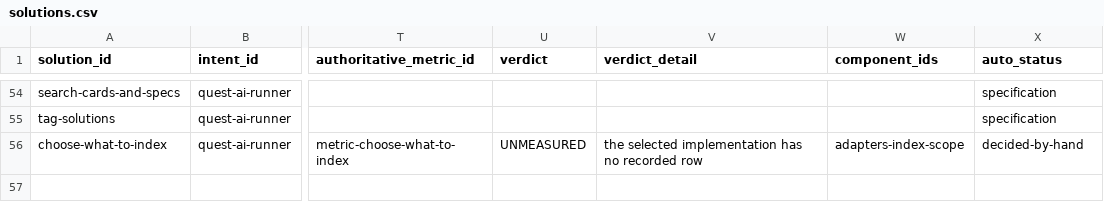
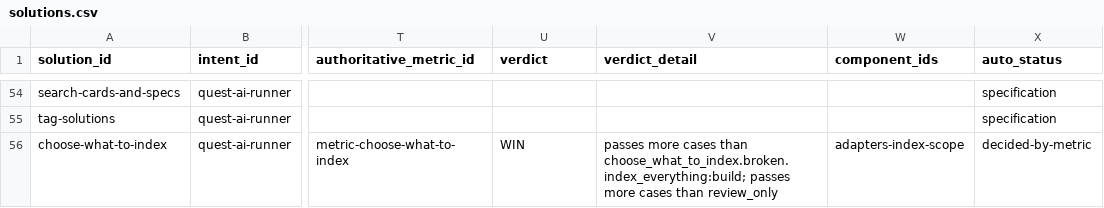
Before and after one commit to SpiritualData/quest-ai-runner, a CSV file: esoi/tracker/solutions.csv, drawn as a sheet; only a part is shown, gaps mark what is left out; the diff names each change by its address in the sheet, - before the commit and + after, or states it on an @@ line.

```diff
--- a/esoi/tracker/solutions.csv
+++ b/esoi/tracker/solutions.csv
-U56 (verdict): UNMEASURED
+U56 (verdict): WIN
-V56 (verdict_detail): the selected implementation has no recorded row
+V56 (verdict_detail): passes more cases than choose_what_to_index.broken.index_everything:build; passes more cases than review_only
-X56 (auto_status): decided-by-hand
+X56 (auto_status): decided-by-metric
```
Also changed, not shown: esoi/tracker/implementations.csv, esoi/tracker/metrics.csv, 1 other file.
